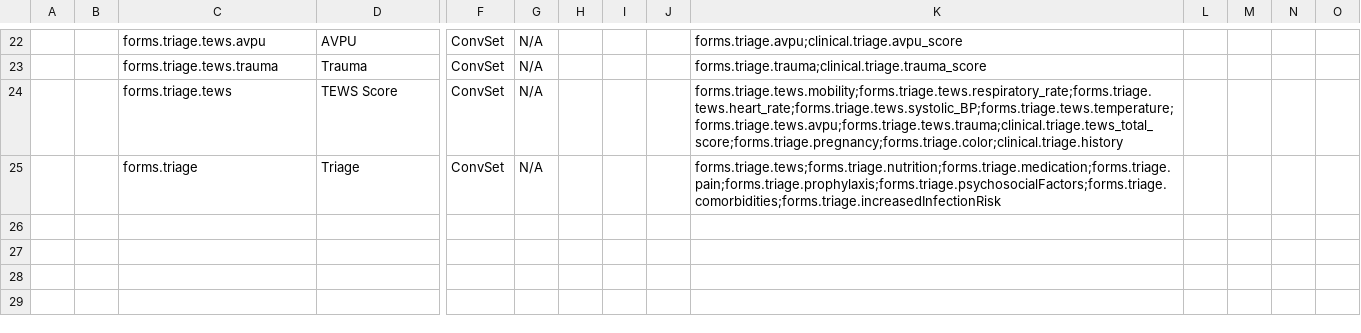
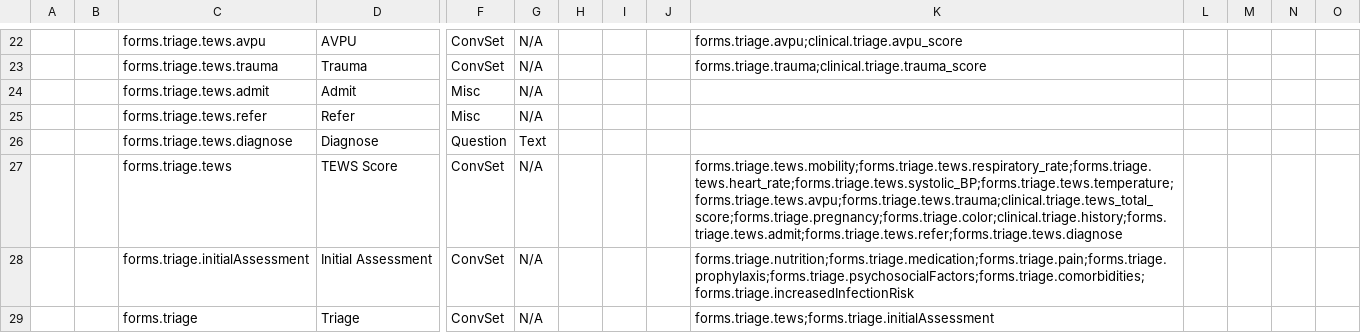
Before and after one commit to Belal-Noory/kunduz-wcc-bahmni-config, a CSV file: openmrs-module-initializer/configuration/concepts/triage.csv, drawn as a sheet; only a part is shown, gaps mark what is left out; addresses are those after the commit; rows hold the shown columns only; the diff names each change by its address in the sheet, - before the commit and + after, or states it on an @@ line.

Commit message:
formCondition.js condition added for the refer button and Traiage form devided into two section

```diff
--- a/openmrs-module-initializer/configuration/concepts/triage.csv
+++ b/openmrs-module-initializer/configuration/concepts/triage.csv
+row 24:  |  | forms.triage.tews.admit | Admit | Misc | N/A
+row 25:  |  | forms.triage.tews.refer | Refer | Misc | N/A
+row 26:  |  | forms.triage.tews.diagnose | Diagnose | Question | Text
-K27: forms.triage.tews.mobility;forms.triage.tews.respiratory_rate;forms.triage.tews.heart_rate;forms.triage.tews.systolic_BP;forms.triage.tews.temperature;forms.triage.tews.avpu;forms.triage.tews.trauma;clinical.triage.tews_total_score;forms.triage.pregnancy;forms.triage.color;clinical.triage.history
+K27: forms.triage.tews.mobility;forms.triage.tews.respiratory_rate;forms.triage.tews.heart_rate;forms.triage.tews.systolic_BP;forms.triage.tews.temperature;forms.triage.tews.avpu;forms.triage.tews.trauma;clinical.triage.tews_total_score;forms.triage.pregnancy;forms.triage.color;clinical.triage.history;forms.triage.tews.admit;forms.triage.tews.refer;forms.triage.tews.diagnose
+row 28:  |  | forms.triage.initialAssessment | Initial Assessment | ConvSet | N/A |  |  |  | forms.triage.nutrition;forms.triage.medication;forms.triage.pain;forms.triage.prophylaxis;forms.triage.psychosocialFactors;forms.triage.comorbidities;forms.triage.increasedInfectionRisk
-K29: forms.triage.tews;forms.triage.nutrition;forms.triage.medication;forms.triage.pain;forms.triage.prophylaxis;forms.triage.psychosocialFactors;forms.triage.comorbidities;forms.triage.increasedInfectionRisk
+K29: forms.triage.tews;forms.triage.initialAssessment
```
Also changed, not shown: 1 other file.
